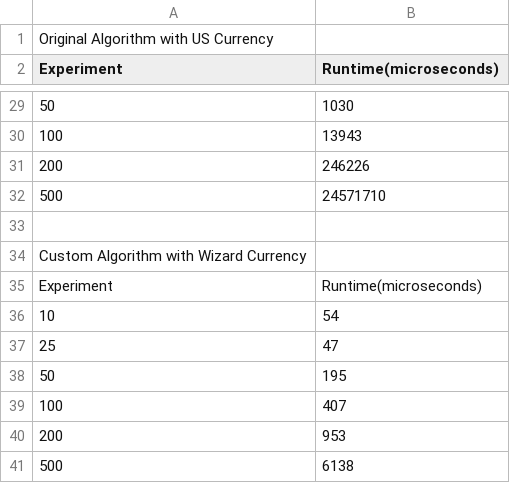
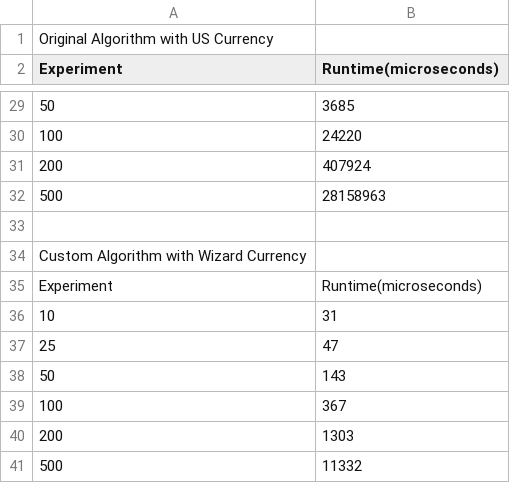
Before and after one commit to wshinkle/DynamicProgramming, a CSV file: output_q2.csv, drawn as a sheet; only a part is shown, gaps mark what is left out; the diff covers the shown part only; the diff names each change by its address in the sheet, - before the commit and + after, or states it on an @@ line.

```diff
--- a/output_q2.csv
+++ b/output_q2.csv
-B29 (Runtime(microseconds)): 1030
+B29 (Runtime(microseconds)): 3685
-B30 (Runtime(microseconds)): 13943
+B30 (Runtime(microseconds)): 24220
-B31 (Runtime(microseconds)): 246226
+B31 (Runtime(microseconds)): 407924
-B32 (Runtime(microseconds)): 24571710
+B32 (Runtime(microseconds)): 28158963
-B36 (Runtime(microseconds)): 54
+B36 (Runtime(microseconds)): 31
-B38 (Runtime(microseconds)): 195
+B38 (Runtime(microseconds)): 143
-B39 (Runtime(microseconds)): 407
+B39 (Runtime(microseconds)): 367
-B40 (Runtime(microseconds)): 953
+B40 (Runtime(microseconds)): 1303
-B41 (Runtime(microseconds)): 6138
+B41 (Runtime(microseconds)): 11332
```
Also changed, not shown: 20 edited cells elsewhere in this file, 5 other files.
